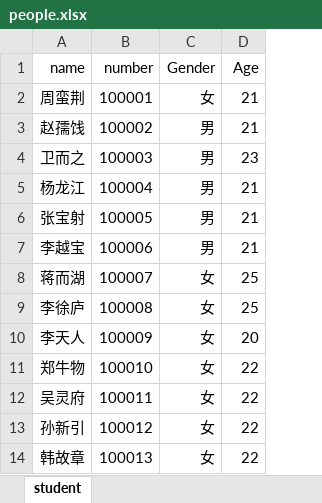
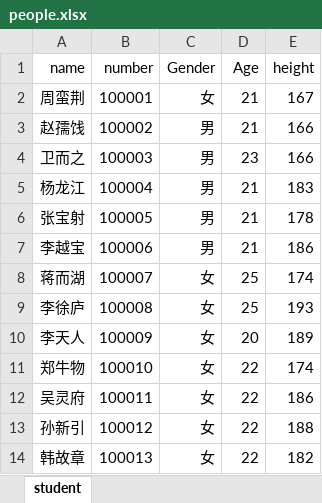
Before and after one commit to mifier/pythonclass, an Excel workbook: sources/people.xlsx, sheet student, drawn as a sheet; only a part is shown; values as stored, in another font and other column widths than the file's, no borders; the diff names each change by its address in the sheet, - before the commit and + after, or states it on an @@ line.

```diff
--- a/sources/people.xlsx (sheet student)
+++ b/sources/people.xlsx (sheet student)
+column E (height), rows 2-14: 167 | 166 | 166 | 183 | 178 | 186 | 174 | 193 | 189 | 174 | 186 | 188 | 182
```
Also changed, not shown: 3 other files.
